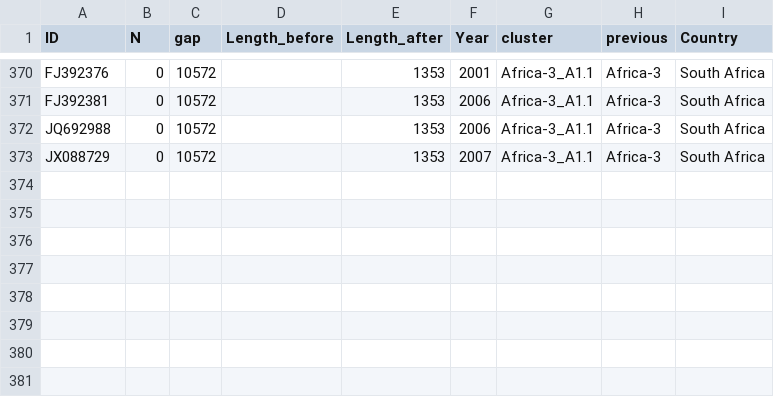
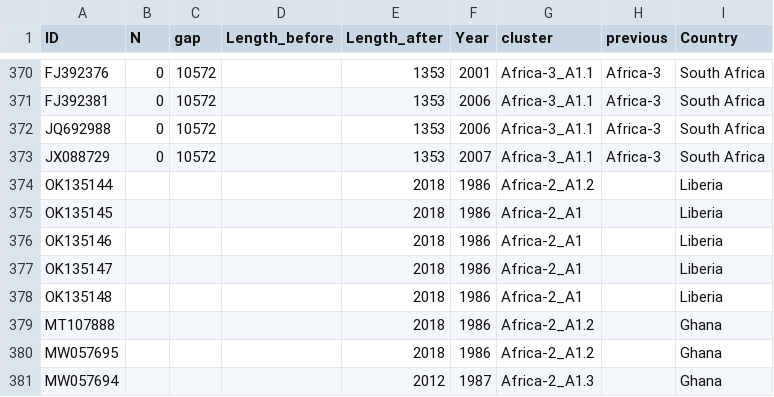
Before and after one commit to KathrynCampbell/MADDOG, a CSV file: Datasets/Africa_N/Africa_N_sequence_data.csv, drawn as a sheet; only a part is shown, gaps mark what is left out; the diff names each change by its address in the sheet, - before the commit and + after, or states it on an @@ line.

```diff
--- a/Datasets/Africa_N/Africa_N_sequence_data.csv
+++ b/Datasets/Africa_N/Africa_N_sequence_data.csv
+row 374: OK135144 |  |  |  | 2018 | 1986 | Africa-2_A1.2 |  | Liberia
+row 375: OK135145 |  |  |  | 2018 | 1986 | Africa-2_A1 |  | Liberia
+row 376: OK135146 |  |  |  | 2018 | 1986 | Africa-2_A1 |  | Liberia
+row 377: OK135147 |  |  |  | 2018 | 1986 | Africa-2_A1 |  | Liberia
+row 378: OK135148 |  |  |  | 2018 | 1986 | Africa-2_A1 |  | Liberia
+row 379: MT107888 |  |  |  | 2018 | 1986 | Africa-2_A1.2 |  | Ghana
+row 380: MW057695 |  |  |  | 2018 | 1986 | Africa-2_A1.2 |  | Ghana
+row 381: MW057694 |  |  |  | 2012 | 1987 | Africa-2_A1.3 |  | Ghana
```
Also changed, not shown: Datasets/Africa_N/Africa_N_metadata.csv, Datasets/Arctic_N/Arctic_N_metadata.csv, 38 other files.
